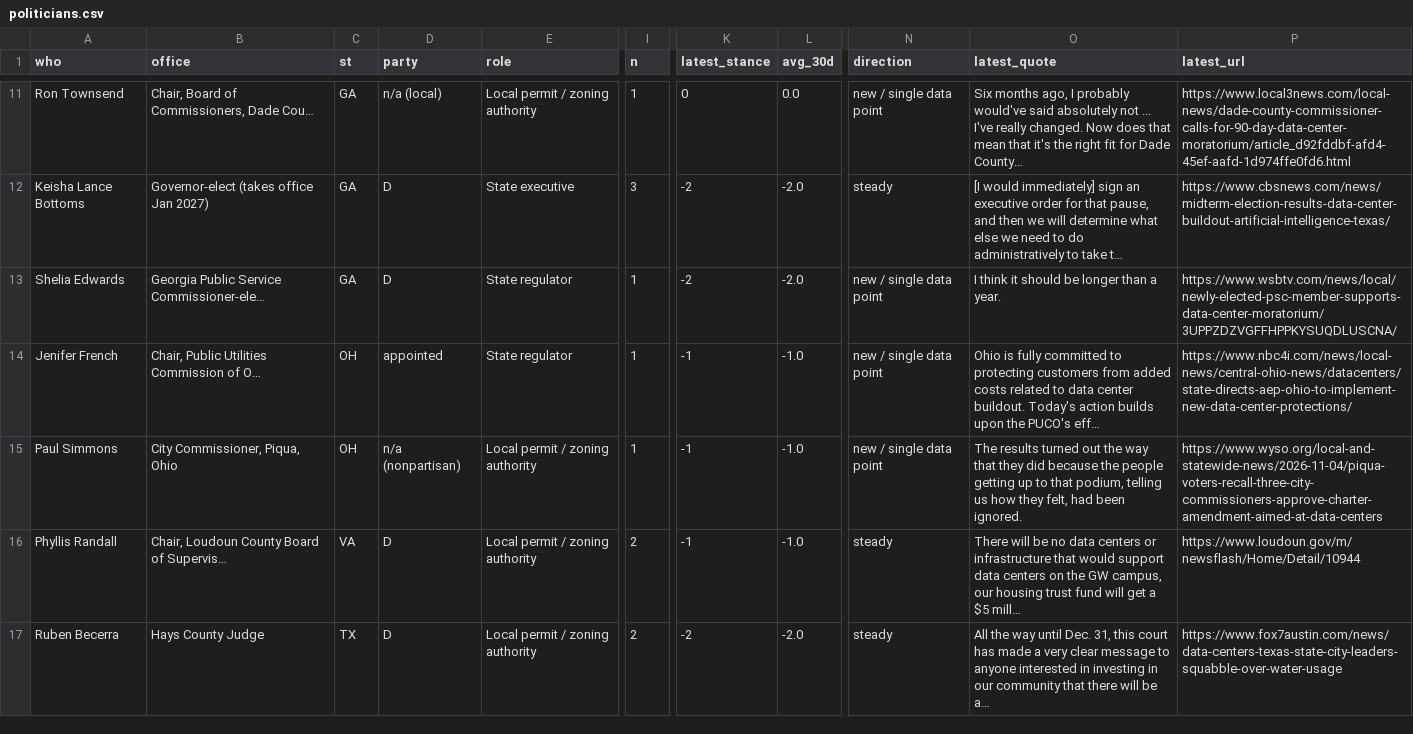
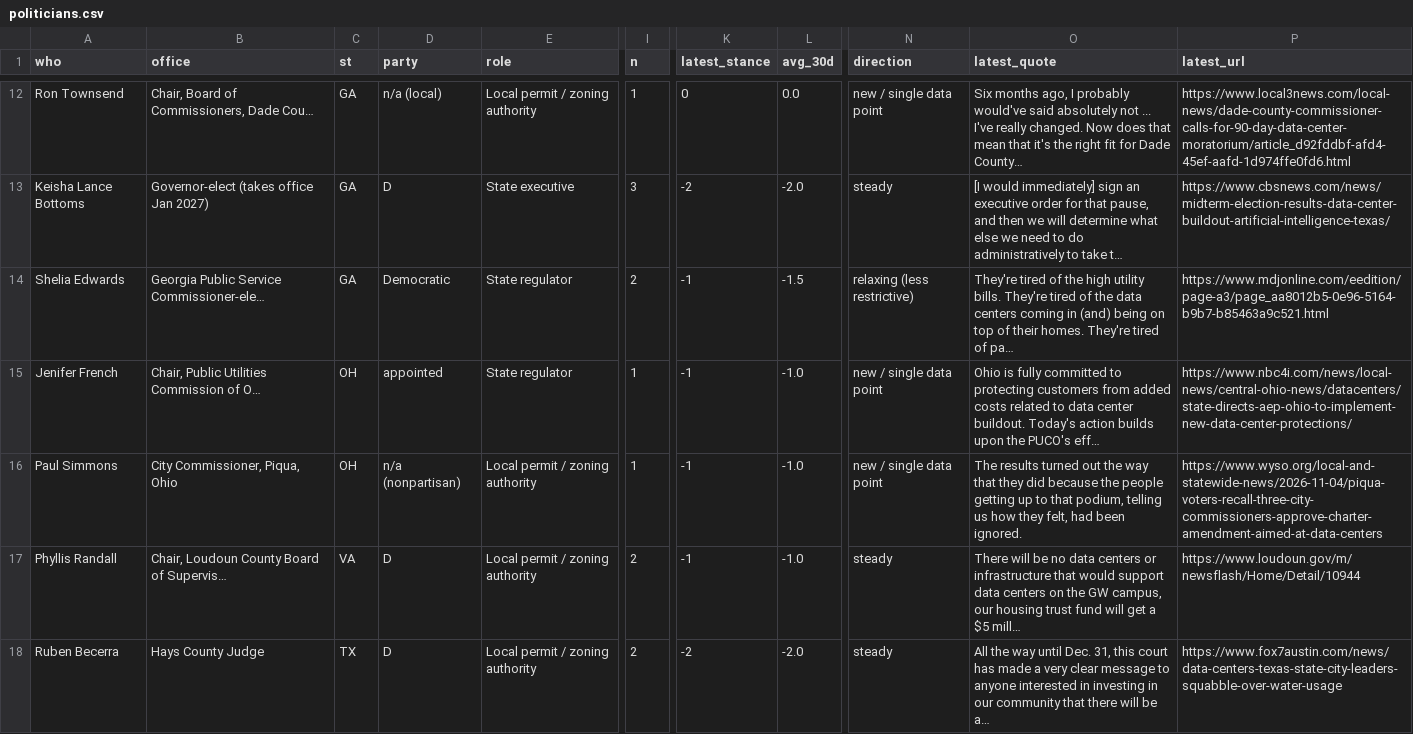
Before and after one commit to jwboswell23/datacenter-risk-feed, a CSV file: feed/politicians.csv, drawn as a sheet; only a part is shown, gaps mark what is left out; addresses are those after the commit; the diff covers the shown part only; the diff names each change by its address in the sheet, - before the commit and + after, or states it on an @@ line.

```diff
--- a/feed/politicians.csv
+++ b/feed/politicians.csv
-D14 (party): D
+D14 (party): Democratic
-I14 (n): 1
+I14 (n): 2
-K14 (latest_stance): -2
+K14 (latest_stance): -1
-L14 (avg_30d): -2.0
+L14 (avg_30d): -1.5
-N14 (direction): new / single data point
+N14 (direction): relaxing (less restrictive)
-O14 (latest_quote): I think it should be longer than a year.
+O14 (latest_quote): They're tired of the high utility bills. They're tired of the data centers coming in (and) being on top of their homes. They're tired of pa…
-P14 (latest_url): https://www.wsbtv.com/news/local/newly-elected-psc-member-supports-data-center-moratorium/3UPPZDZVGFFHPPKYSUQDLUSCNA/
+P14 (latest_url): https://www.mdjonline.com/eedition/page-a3/page_aa8012b5-0e96-5164-b9b7-b85463a9c521.html
```
Also changed, not shown: 3 added rows, 3 removed rows and 1 edited cell elsewhere in this file, feed/news.csv, feed/news_full.csv, 26 other files.
